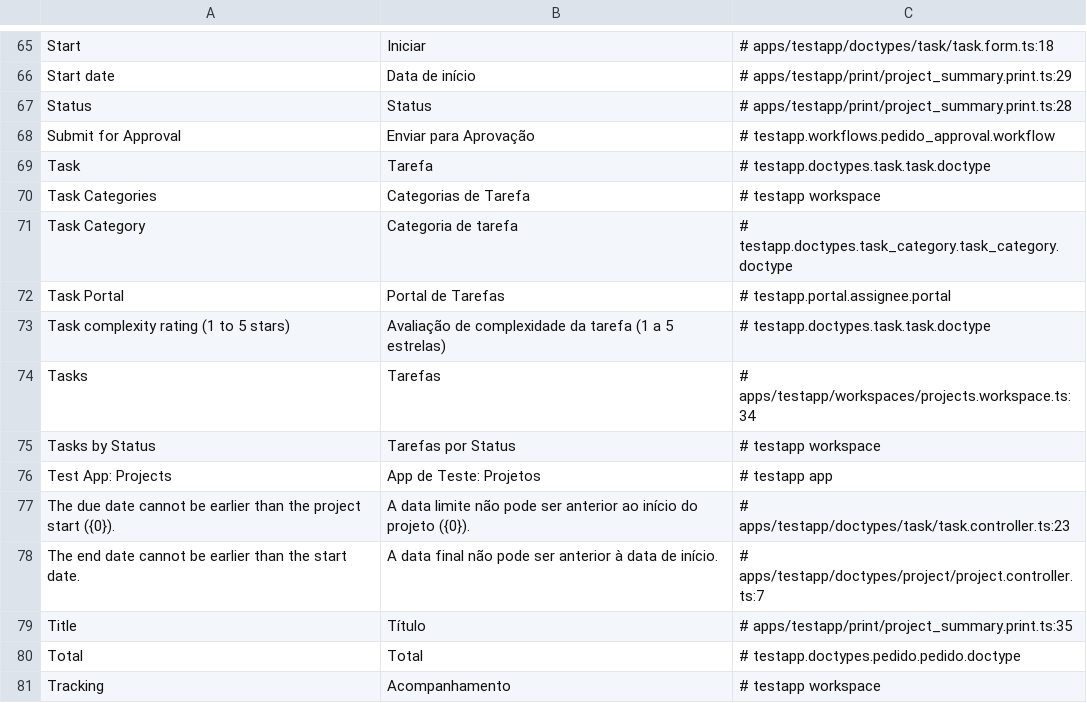
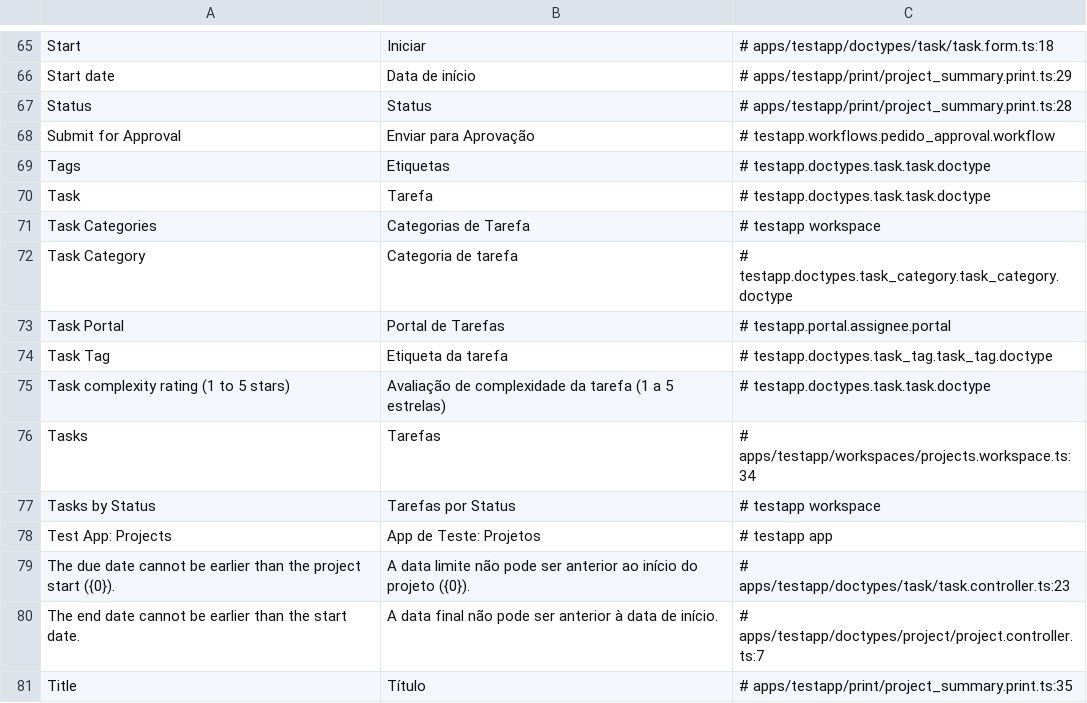
Before and after one commit to jrvidotti/ddcore, a CSV file: apps/testapp/translations/pt-BR.csv, drawn as a sheet; only a part is shown, gaps mark what is left out; the shorter side is filled out with more unchanged rows.

```diff
--- a/apps/testapp/translations/pt-BR.csv
+++ b/apps/testapp/translations/pt-BR.csv
@@ -68,2 +68,3 @@ Status,Status,# apps/testapp/print/project_summary.print.ts:28
 Submit for Approval,Enviar para Aprovação,# testapp.workflows.pedido_approval.workflow
+Tags,Etiquetas,# testapp.doctypes.task.task.doctype
 Task,Tarefa,# testapp.doctypes.task.task.doctype
@@ -72,2 +73,3 @@ Task Category,Categoria de tarefa,# testapp.doctypes.task_category.task_category
 Task Portal,Portal de Tarefas,# testapp.portal.assignee.portal
+Task Tag,Etiqueta da tarefa,# testapp.doctypes.task_tag.task_tag.doctype
 Task complexity rating (1 to 5 stars),Avaliação de complexidade da tarefa (1 a 5 estrelas),# testapp.doctypes.task.task.doctype
```
Also changed, not shown: core/translations/pt-BR.csv, 46 other files.
